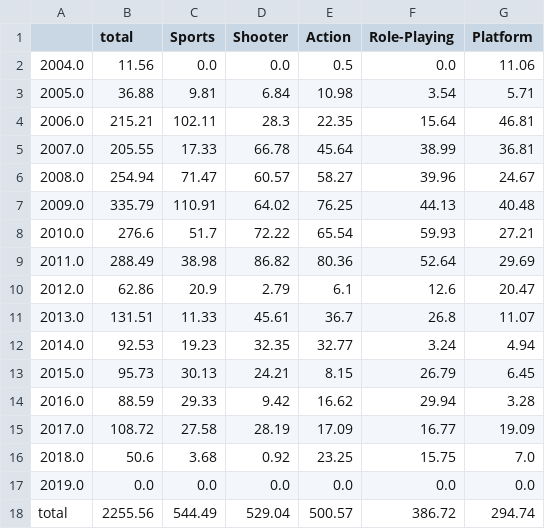
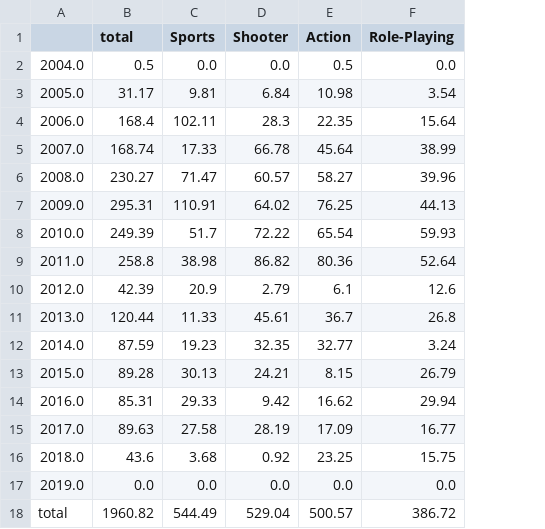
Before and after one commit to manjotms10/google-trends-analytics, a CSV file: src/analytics/video_games/output data/vgsales-Genre-year.csv, drawn as a sheet; the diff names each change by its address in the sheet, - before the commit and + after, or states it on an @@ line.

```diff
--- a/src/analytics/video_games/output data/vgsales-Genre-year.csv
+++ b/src/analytics/video_games/output data/vgsales-Genre-year.csv
-column G (Platform), rows 2-18: 11.06 | 5.71 | 46.81 | 36.81 | 24.67 | 40.48 | 27.21 | 29.69 | 20.47 | 11.07 | 4.94 | 6.45 | 3.28 | 19.09 | 7.0 | 0.0 | 294.74
-B2 (total): 11.56
+B2 (total): 0.5
-B3 (total): 36.88
+B3 (total): 31.17
-B4 (total): 215.21
+B4 (total): 168.4
-B5 (total): 205.55
+B5 (total): 168.74
-B6 (total): 254.94
+B6 (total): 230.27
-B7 (total): 335.79
+B7 (total): 295.31
-B8 (total): 276.6
+B8 (total): 249.39
-B9 (total): 288.49
+B9 (total): 258.8
-B10 (total): 62.86
+B10 (total): 42.39
-B11 (total): 131.51
+B11 (total): 120.44
-B12 (total): 92.53
+B12 (total): 87.59
-B13 (total): 95.73
+B13 (total): 89.28
-B14 (total): 88.59
+B14 (total): 85.31
-B15 (total): 108.72
+B15 (total): 89.63
-B16 (total): 50.6
+B16 (total): 43.6
-B18 (total): 2255.56
+B18 (total): 1960.82
```
Also changed, not shown: src/analytics/video_games/output data/vgsales-Developer-year.csv, src/analytics/video_games/output data/vgsales-Platform-year.csv, 6 other files.
